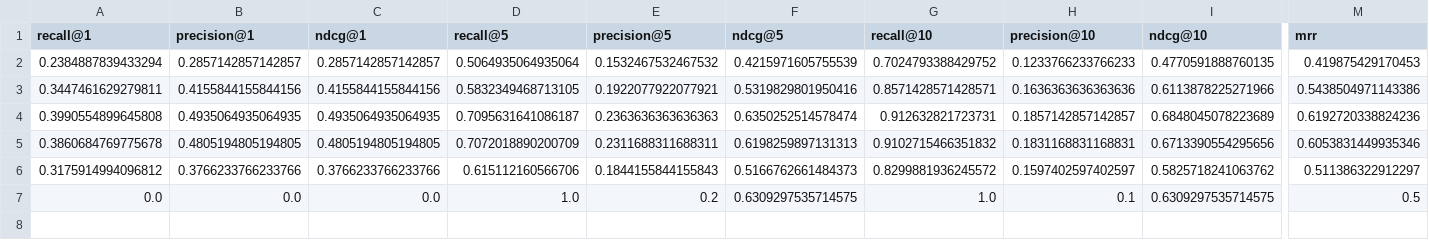
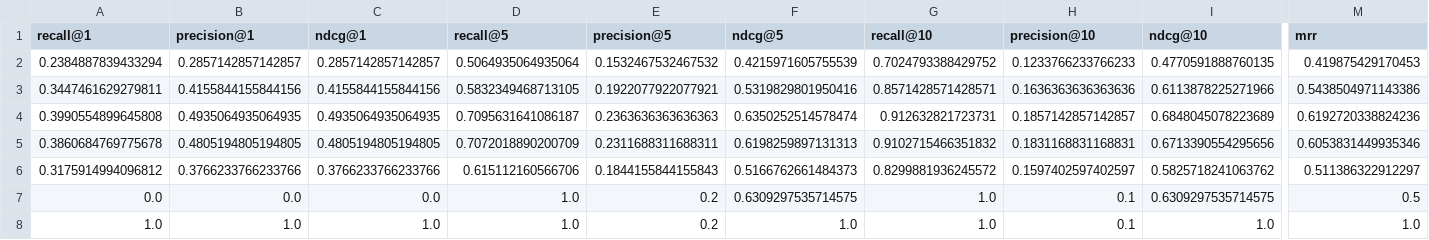
Before and after one commit to partyushsharma/GroundedAI, a CSV file: window/data/ablation_results.csv, drawn as a sheet; only a part is shown, gaps mark what is left out; rows hold the shown columns only; the diff names each change by its address in the sheet, - before the commit and + after, or states it on an @@ line.

```diff
--- a/window/data/ablation_results.csv
+++ b/window/data/ablation_results.csv
+row 8: 1.0 | 1.0 | 1.0 | 1.0 | 0.2 | 1.0 | 1.0 | 0.1 | 1.0 | 1.0
```
Also changed, not shown: 10 other files.
